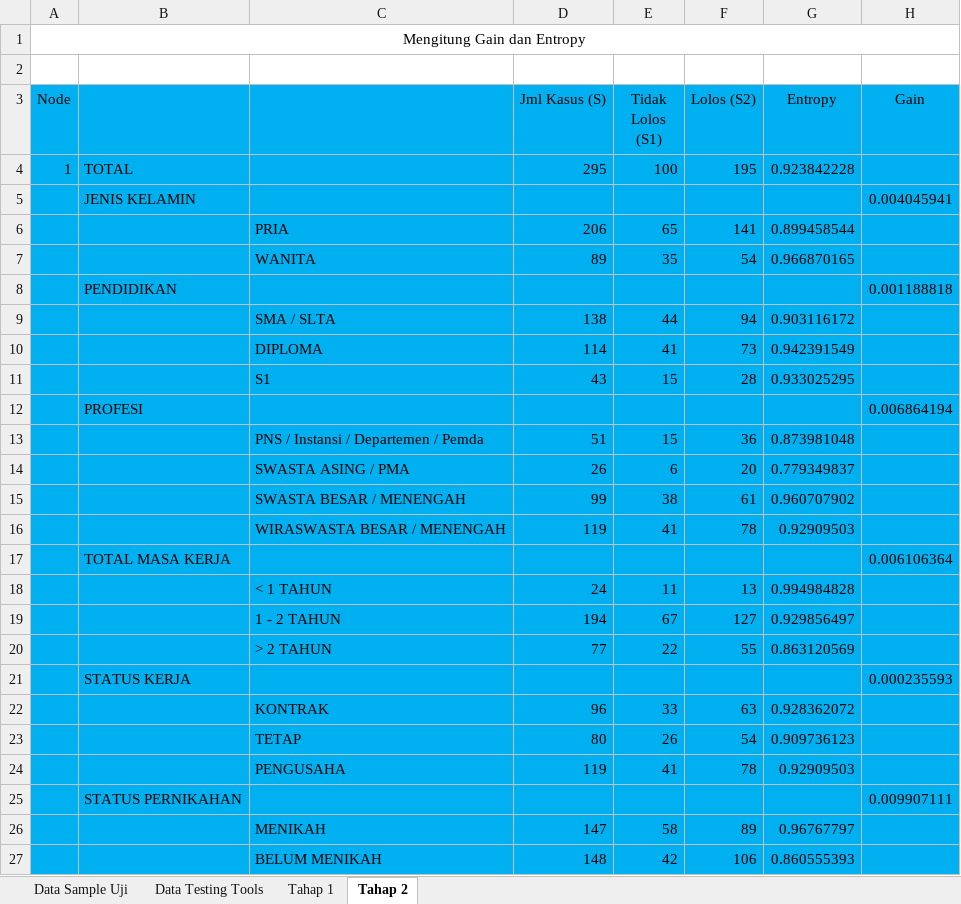
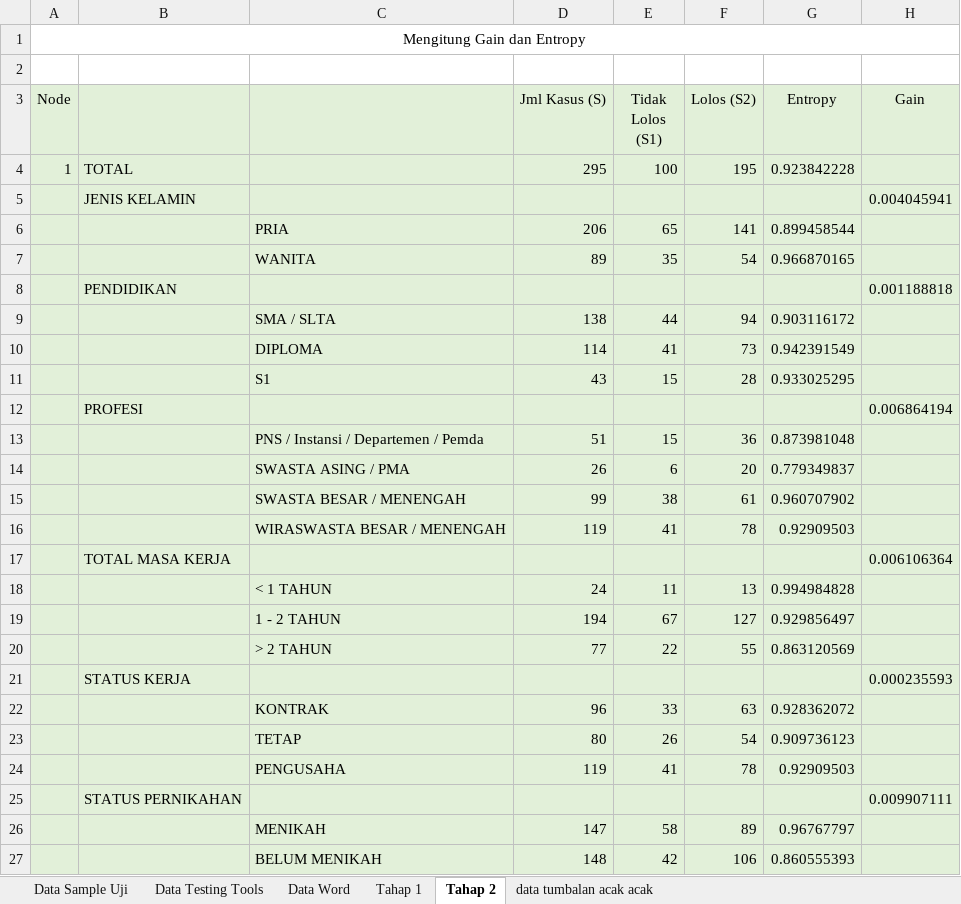
Before and after one commit to dickirizki21/skripsiku, an Excel workbook: Data Master & Uji/Pengajuan kredit tahun 2019.xlsx, sheet Tahap 2, drawn as a sheet; only a part is shown; values as stored, in another font and other column widths than the file's, no borders; the diff covers the shown part only; the diff names each change by its address in the sheet, - before the commit and + after, or states it on an @@ line.

```diff
--- a/Data Master & Uji/Pengajuan kredit tahun 2019.xlsx (sheet Tahap 2)
+++ b/Data Master & Uji/Pengajuan kredit tahun 2019.xlsx (sheet Tahap 2)
+sheet tab: Data Word
+sheet tab: data tumbalan acak acak
-A3:H27 fill: #00B0F0
+A3:H27 fill: #E2F0D9
```
Also changed, not shown: 2 added rows, 1 removed row, 1 edited cell and cell formats elsewhere in this sheet, sheet Data Testing Tools, sheet Tahap 1, hidden cells, 32 other files.
